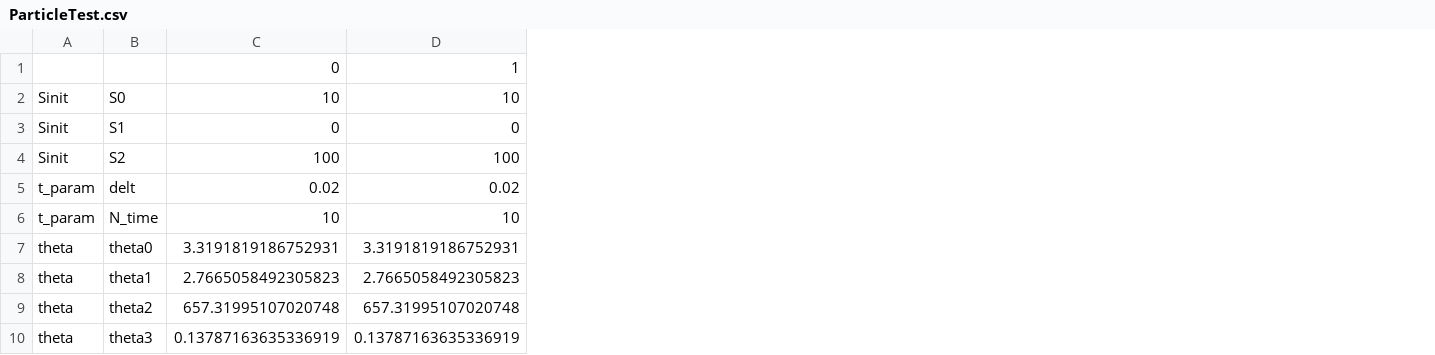
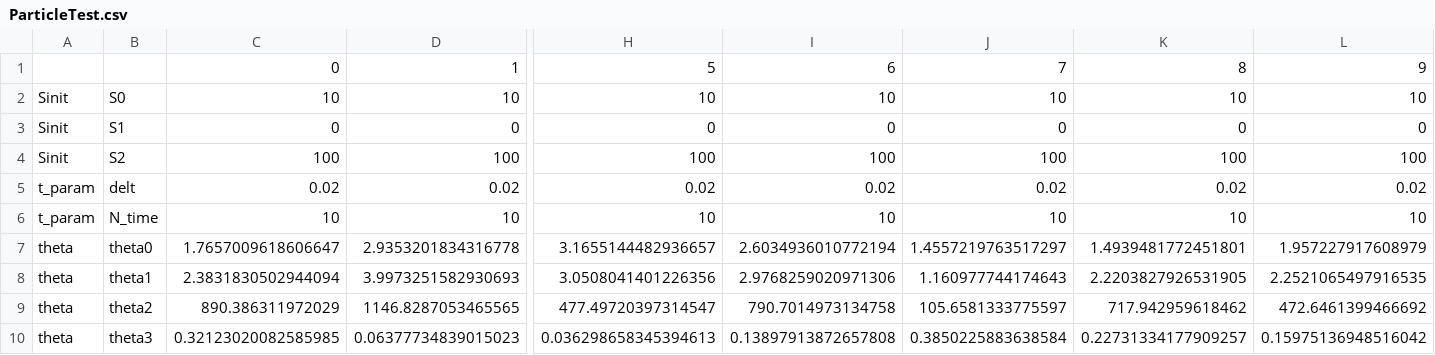
Before and after one commit to kyunghyukkim/abc, a CSV file: ParticleTest.csv, drawn as a sheet; only a part is shown, gaps mark what is left out; the diff covers the shown part only; the diff names each change by its address in the sheet, - before the commit and + after, or states it on an @@ line.

```diff
--- a/ParticleTest.csv
+++ b/ParticleTest.csv
+column H, rows 1-10: 5 | 10 | 0 | 100 | 0.02 | 10 | 3.1655144482936657 | 3.0508041401226356 | 477.49720397314547 | 0.036298658345394613
+column I, rows 1-10: 6 | 10 | 0 | 100 | 0.02 | 10 | 2.6034936010772194 | 2.9768259020971306 | 790.7014973134758 | 0.13897913872657808
+column J, rows 1-10: 7 | 10 | 0 | 100 | 0.02 | 10 | 1.4557219763517297 | 1.160977744174643 | 105.6581333775597 | 0.3850225883638584
+column K, rows 1-10: 8 | 10 | 0 | 100 | 0.02 | 10 | 1.4939481772451801 | 2.2203827926531905 | 717.942959618462 | 0.22731334177909257
+column L, rows 1-10: 9 | 10 | 0 | 100 | 0.02 | 10 | 1.957227917608979 | 2.2521065497916535 | 472.6461399466692 | 0.15975136948516042
-C7: 3.3191819186752931
+C7: 1.7657009618606647
-D7: 3.3191819186752931
+D7: 2.9353201834316778
-C8: 2.7665058492305823
+C8: 2.3831830502944094
-D8: 2.7665058492305823
+D8: 3.9973251582930693
-C9: 657.31995107020748
+C9: 890.386311972029
-D9: 657.31995107020748
+D9: 1146.8287053465565
-C10: 0.13787163635336919
+C10: 0.32123020082585985
-D10: 0.13787163635336919
+D10: 0.06377734839015023
```
Also changed, not shown: 12 edited cells elsewhere in this file, 3 other files.
